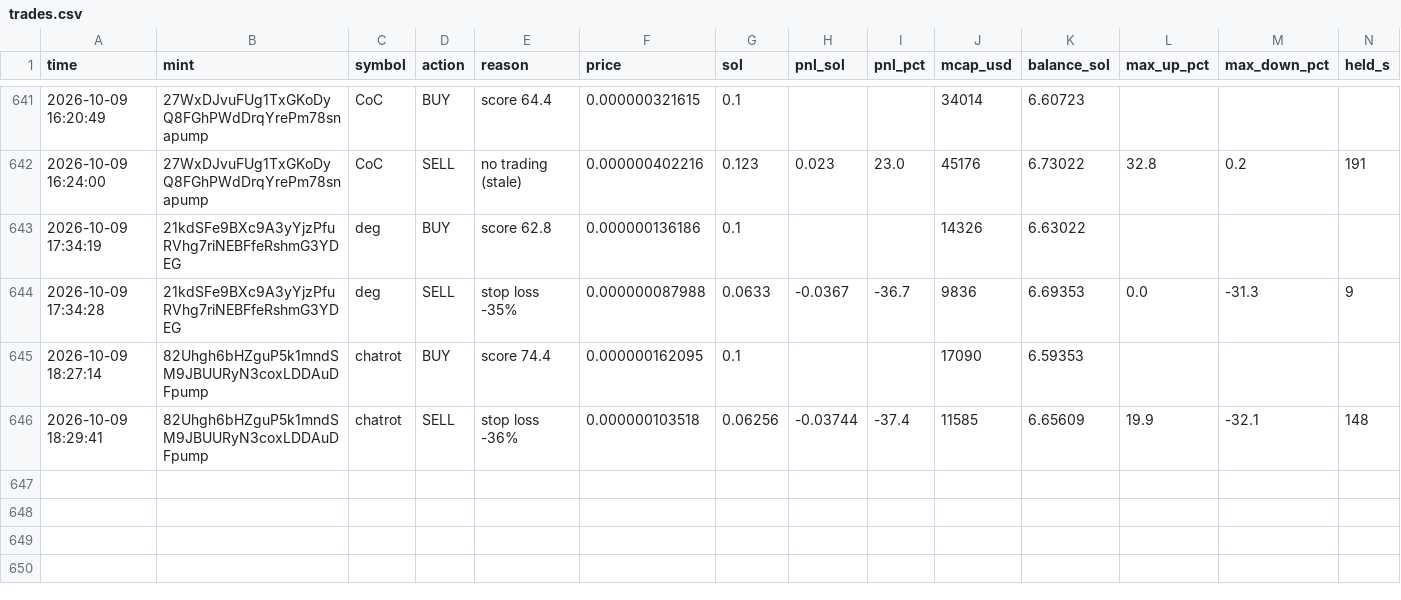
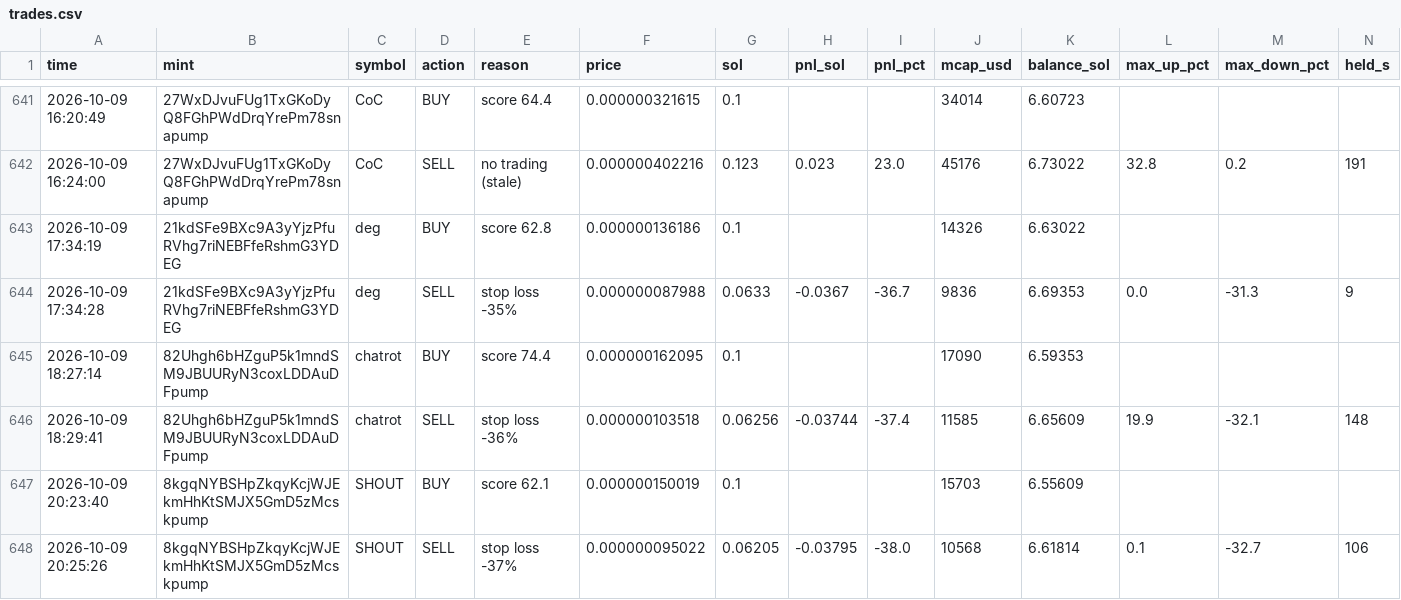
Before and after one commit to Avilliana/Pump-bot, a CSV file: logs/trades.csv, drawn as a sheet; only a part is shown, gaps mark what is left out.

```diff
--- a/logs/trades.csv
+++ b/logs/trades.csv
@@ -646 +646,3 @@ time,mint,symbol,action,reason,price,sol,pnl_sol,pnl_pct,mcap_usd,balance_sol,ma
 2026-10-09 18:29:41,82Uhgh6bHZguP5k1mndSM9JBUURyN3coxLDDAuDFpump,chatrot,SELL,stop loss -36%,0.000000103518,0.06256,-0.03744,-37.4,11585,6.65609,19.9,-32.1,148
+2026-10-09 20:23:40,8kgqNYBSHpZkqyKcjWJEkmHhKtSMJX5GmD5zMcskpump,SHOUT,BUY,score 62.1,0.000000150019,0.1,,,15703,6.55609,,,
+2026-10-09 20:25:26,8kgqNYBSHpZkqyKcjWJEkmHhKtSMJX5GmD5zMcskpump,SHOUT,SELL,stop loss -37%,0.000000095022,0.06205,-0.03795,-38.0,10568,6.61814,0.1,-32.7,106
```
Also changed, not shown: logs/equity.csv, logs/shadow_trades.csv, 2 other files.
